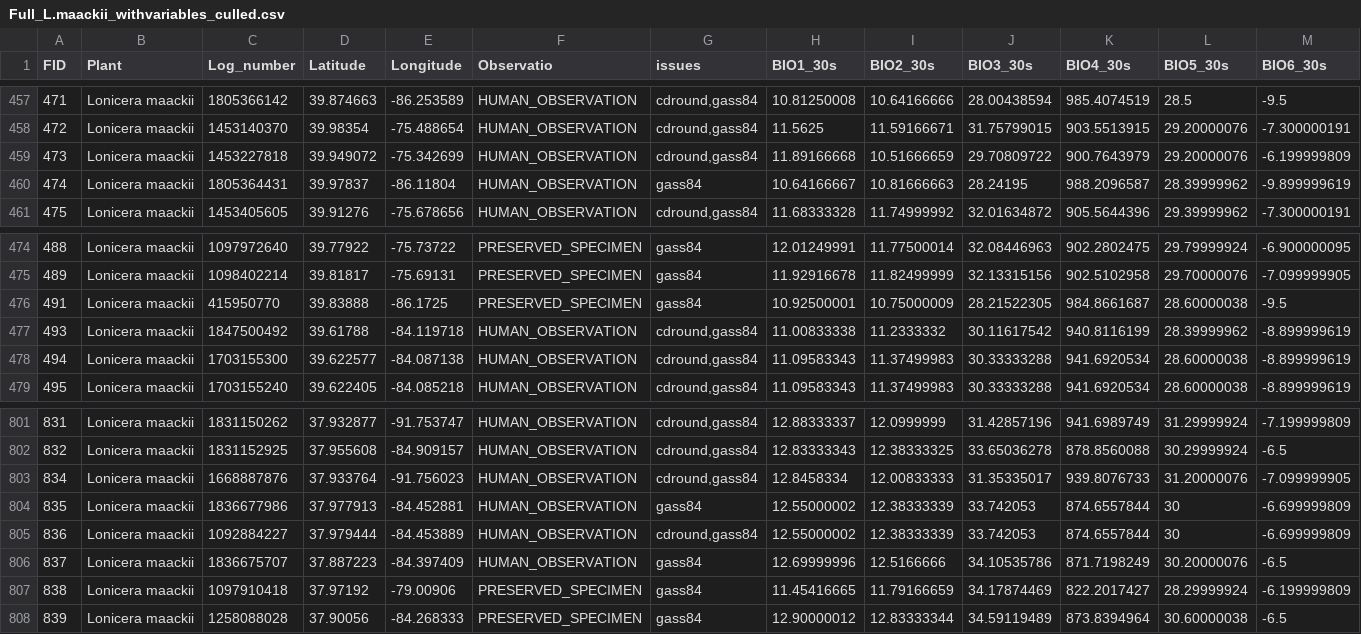
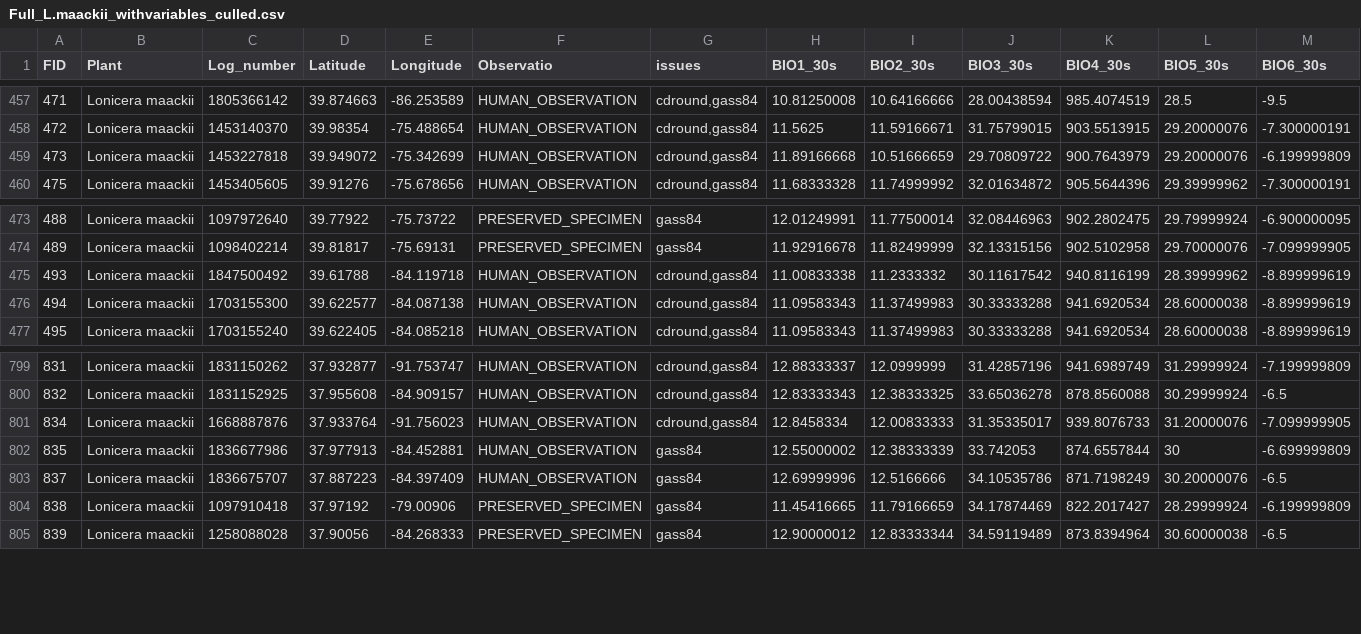
Before and after one commit to andpalmer98/L.maackii, a CSV file: Full_L.maackii_withvariables_culled.csv, drawn as a sheet; only a part is shown, gaps mark what is left out; rows hold the shown columns only; the diff names each change by its address in the sheet, - before the commit and + after, or states it on an @@ line.

Commit message:
culled Alabama, Kentucky, and Indiana

```diff
--- a/Full_L.maackii_withvariables_culled.csv
+++ b/Full_L.maackii_withvariables_culled.csv
-row 460: 474 | Lonicera maackii | 1805364431 | 39.97837 | -86.11804 | HUMAN_OBSERVATION | gass84 | 10.64166667 | 10.81666663 | 28.24195 | 988.2096587 | 28.39999962 | -9.899999619
-row 476: 491 | Lonicera maackii | 415950770 | 39.83888 | -86.1725 | PRESERVED_SPECIMEN | gass84 | 10.92500001 | 10.75000009 | 28.21522305 | 984.8661687 | 28.60000038 | -9.5
-row 805: 836 | Lonicera maackii | 1092884227 | 37.979444 | -84.453889 | HUMAN_OBSERVATION | cdround,gass84 | 12.55000002 | 12.38333339 | 33.742053 | 874.6557844 | 30 | -6.699999809
```
